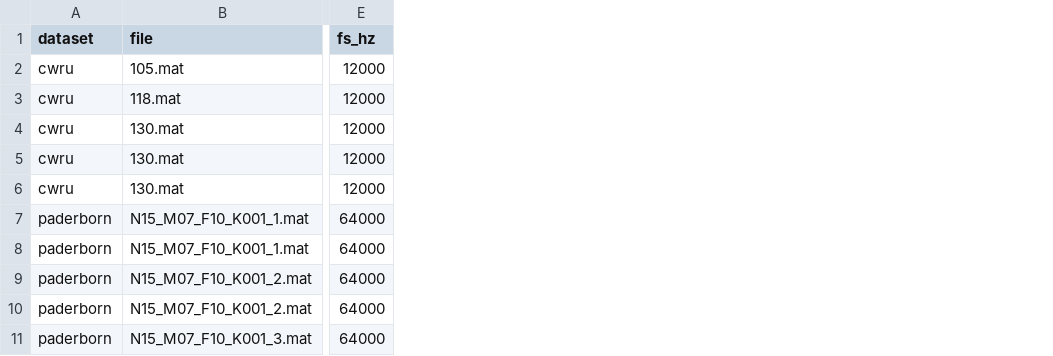
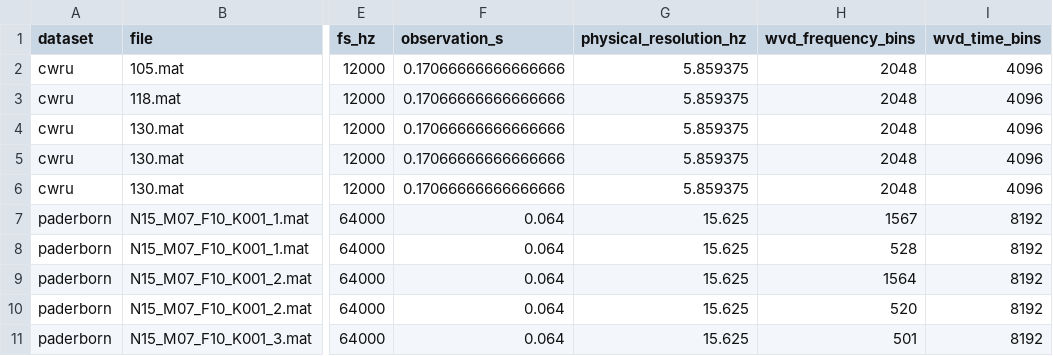
Before and after one commit to collab-wq/Paper1, a CSV file: AUDIT_RESULTS.csv, drawn as a sheet; only a part is shown, gaps mark what is left out; the diff names each change by its address in the sheet, - before the commit and + after, or states it on an @@ line.

```diff
--- a/AUDIT_RESULTS.csv
+++ b/AUDIT_RESULTS.csv
+column F (observation_s), rows 2-11: 0.17066666666666666 | 0.17066666666666666 | 0.17066666666666666 | 0.17066666666666666 | 0.17066666666666666 | 0.064 | 0.064 | 0.064 | 0.064 | 0.064
+column G (physical_resolution_hz), rows 2-11: 5.859375 | 5.859375 | 5.859375 | 5.859375 | 5.859375 | 15.625 | 15.625 | 15.625 | 15.625 | 15.625
+column H (wvd_frequency_bins), rows 2-11: 2048 | 2048 | 2048 | 2048 | 2048 | 1567 | 528 | 1564 | 520 | 501
+column I (wvd_time_bins), rows 2-11: 4096 | 4096 | 4096 | 4096 | 4096 | 8192 | 8192 | 8192 | 8192 | 8192
```
Also changed, not shown: 4 other files.
